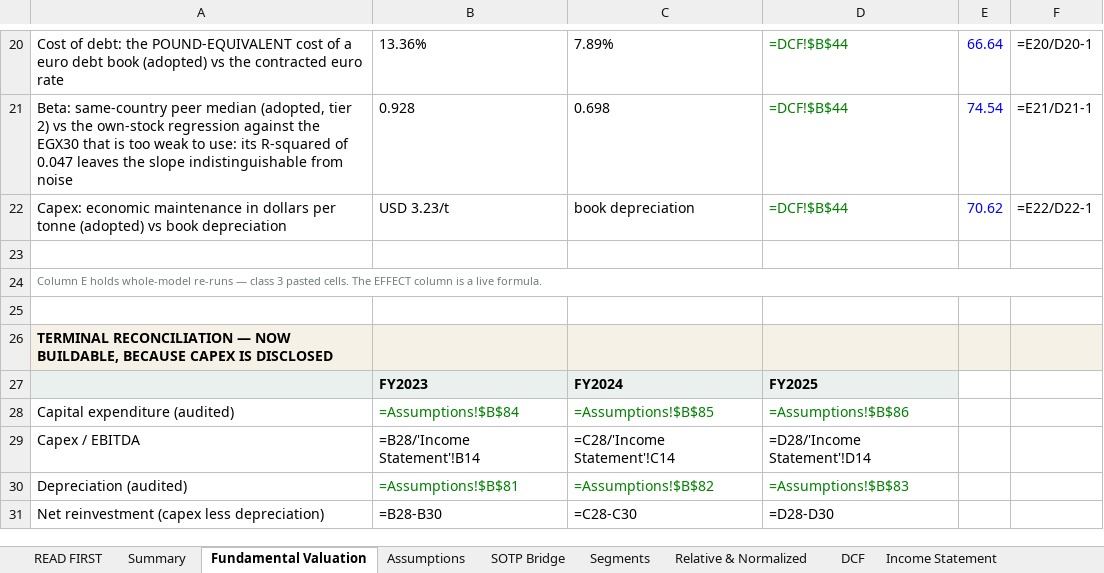
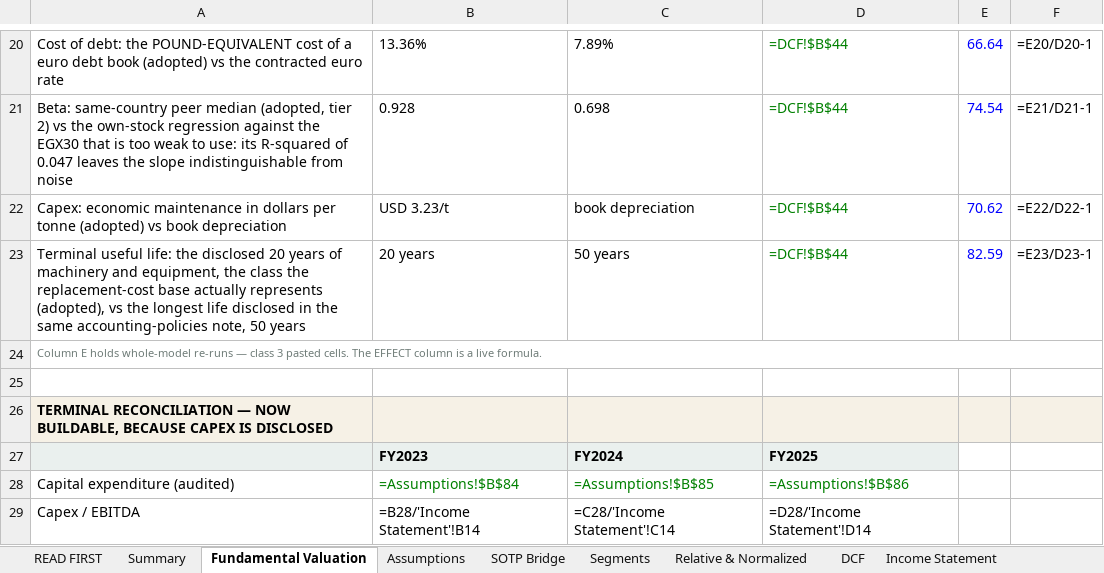
Before and after one commit to sherifomarsaleh/testahil, an Excel workbook: engine/publish_queue/ARCC/ARCC_Valuation_Model_09092026_public.xlsx, sheet Fundamental Valuation, drawn as a sheet; only a part is shown, gaps mark what is left out; the shorter side is filled out with more unchanged rows; values as stored, in another font and other column widths than the file's, no borders; formulas without a stored value are shown as written; the diff names each change by its address in the sheet, - before the commit and + after, or states it on an @@ line.

```diff
--- a/engine/publish_queue/ARCC/ARCC_Valuation_Model_09092026_public.xlsx (sheet Fundamental Valuation)
+++ b/engine/publish_queue/ARCC/ARCC_Valuation_Model_09092026_public.xlsx (sheet Fundamental Valuation)
-row 23: (empty)
+row 23: Terminal useful life: the disclosed 20 years of machinery and equipment, the class the replacement-cost base actually represents (adopted), vs the longest life disclosed in the same accounting-policies note, 50 years | 20 years | 50 years | =DCF!$B$44 | 82.59 | =E23/D23-1
```
Also changed, not shown: engine/publish_queue/PHAR/EIPICO_Valuation_Model_09092026.xlsx, engine/publish_queue/SWDY/SWDY_Valuation_Model_09092026_public.xlsx, 7 other files.
